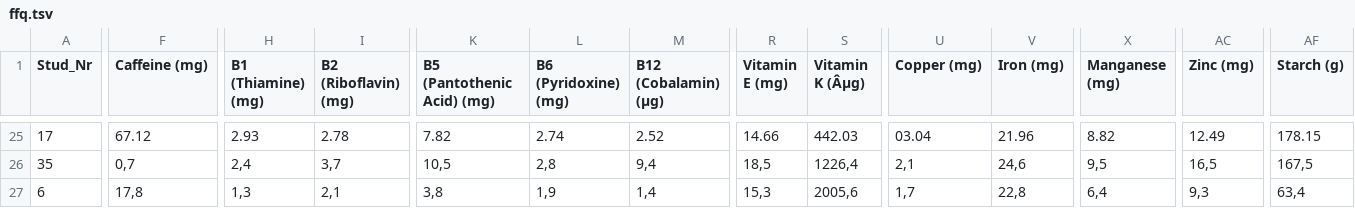
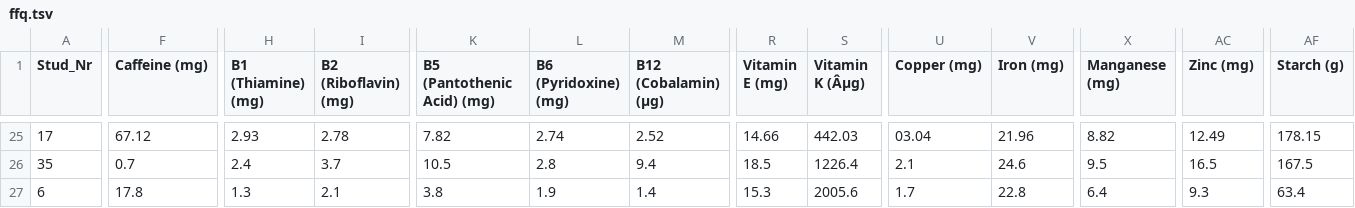
Before and after one commit to haskoe/uni, a TSV file: k1/opgave-01/ffq.tsv, drawn as a sheet; only a part is shown, gaps mark what is left out; the diff covers the shown part only; the diff names each change by its address in the sheet, - before the commit and + after, or states it on an @@ line.

```diff
--- a/k1/opgave-01/ffq.tsv
+++ b/k1/opgave-01/ffq.tsv
-F26 (Caffeine (mg)): 0,7
+F26 (Caffeine (mg)): 0.7
-H26 (B1 (Thiamine) (mg)): 2,4
+H26 (B1 (Thiamine) (mg)): 2.4
-I26 (B2 (Riboflavin) (mg)): 3,7
+I26 (B2 (Riboflavin) (mg)): 3.7
-K26 (B5 (Pantothenic Acid) (mg)): 10,5
+K26 (B5 (Pantothenic Acid) (mg)): 10.5
-L26 (B6 (Pyridoxine) (mg)): 2,8
+L26 (B6 (Pyridoxine) (mg)): 2.8
-M26 (B12 (Cobalamin) (µg)): 9,4
+M26 (B12 (Cobalamin) (µg)): 9.4
-R26 (Vitamin E (mg)): 18,5
+R26 (Vitamin E (mg)): 18.5
-S26 (Vitamin K (Âµg)): 1226,4
+S26 (Vitamin K (Âµg)): 1226.4
-U26 (Copper (mg)): 2,1
+U26 (Copper (mg)): 2.1
-V26 (Iron (mg)): 24,6
+V26 (Iron (mg)): 24.6
-X26 (Manganese (mg)): 9,5
+X26 (Manganese (mg)): 9.5
-AC26 (Zinc (mg)): 16,5
+AC26 (Zinc (mg)): 16.5
-AF26 (Starch (g)): 167,5
+AF26 (Starch (g)): 167.5
-F27 (Caffeine (mg)): 17,8
+F27 (Caffeine (mg)): 17.8
-H27 (B1 (Thiamine) (mg)): 1,3
+H27 (B1 (Thiamine) (mg)): 1.3
-I27 (B2 (Riboflavin) (mg)): 2,1
+I27 (B2 (Riboflavin) (mg)): 2.1
-K27 (B5 (Pantothenic Acid) (mg)): 3,8
+K27 (B5 (Pantothenic Acid) (mg)): 3.8
-L27 (B6 (Pyridoxine) (mg)): 1,9
+L27 (B6 (Pyridoxine) (mg)): 1.9
-M27 (B12 (Cobalamin) (µg)): 1,4
+M27 (B12 (Cobalamin) (µg)): 1.4
-R27 (Vitamin E (mg)): 15,3
+R27 (Vitamin E (mg)): 15.3
-S27 (Vitamin K (Âµg)): 2005,6
+S27 (Vitamin K (Âµg)): 2005.6
-U27 (Copper (mg)): 1,7
+U27 (Copper (mg)): 1.7
-V27 (Iron (mg)): 22,8
+V27 (Iron (mg)): 22.8
-X27 (Manganese (mg)): 6,4
+X27 (Manganese (mg)): 6.4
-AC27 (Zinc (mg)): 9,3
+AC27 (Zinc (mg)): 9.3
-AF27 (Starch (g)): 63,4
+AF27 (Starch (g)): 63.4
```
Also changed, not shown: 156 edited cells elsewhere in this file, 1 other file.
